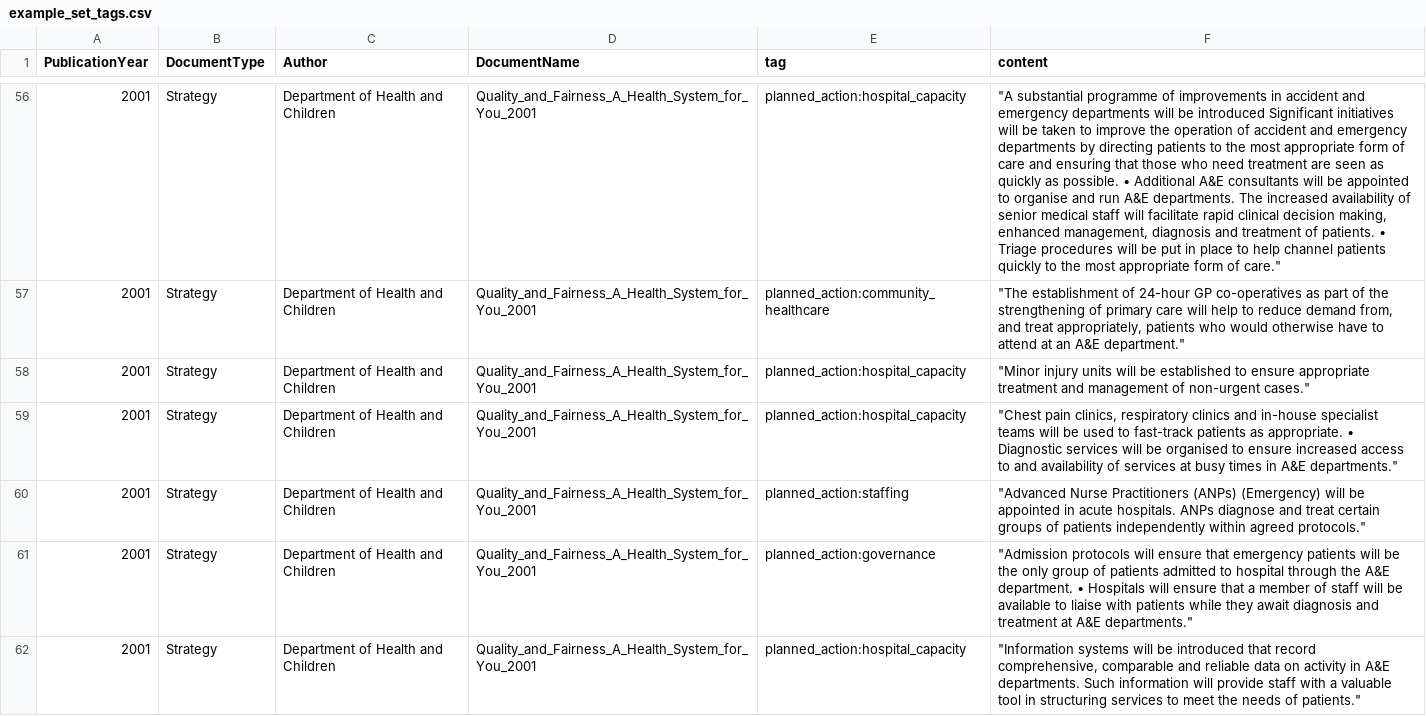
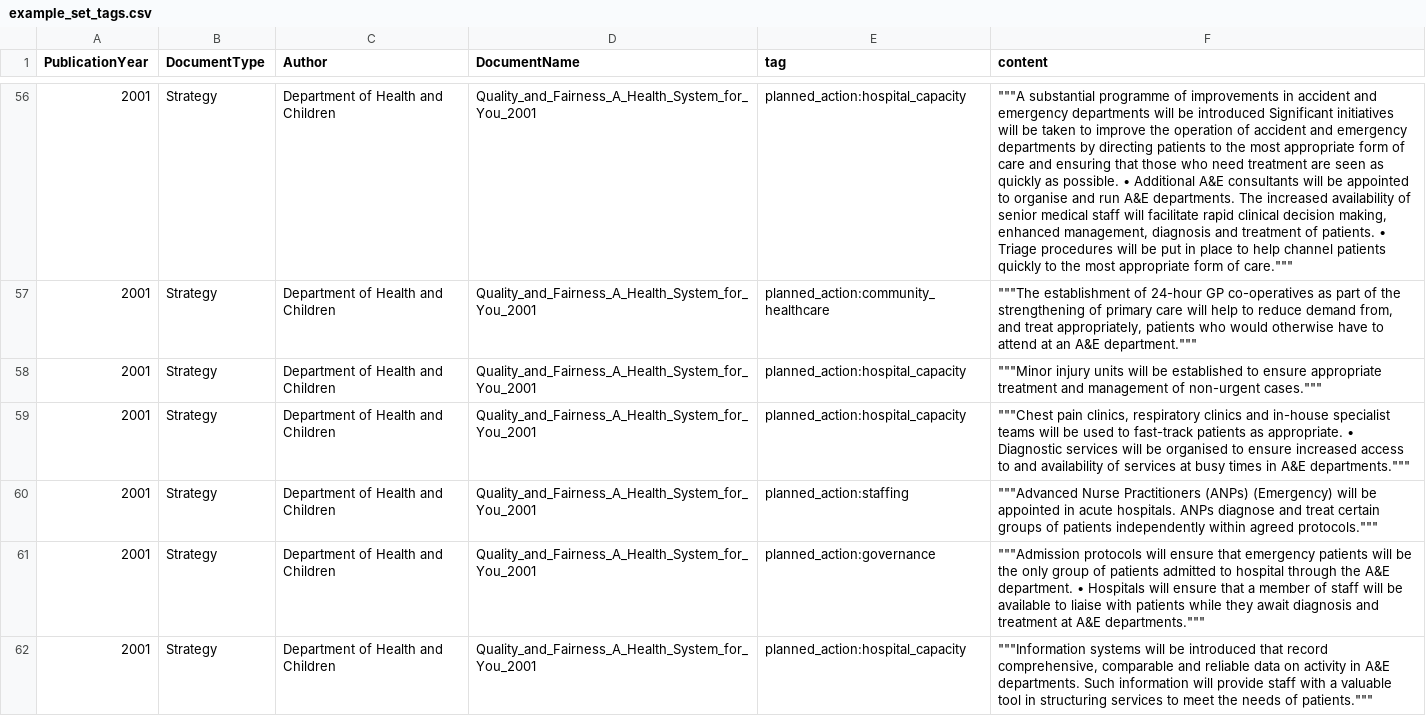
Before and after one commit to barrie-cork/Knowledgegraphy, a CSV file: example_set_tags.csv, drawn as a sheet; only a part is shown, gaps mark what is left out; the diff covers the shown part only; the diff names each change by its address in the sheet, - before the commit and + after, or states it on an @@ line.

```diff
--- a/example_set_tags.csv
+++ b/example_set_tags.csv
-F56 (content): "A substantial programme of improvements in accident and emergency departments will be introduced Significant initiatives will be taken to improve the operation of accident and emergency departments by directing patients to the most appropriate form of care and ensuring that those who need treatment are seen as quickly as possible. • Additional A&E consultants will be appointed to organise and run A&E departments. The increased availability of senior medical staff will facilitate rapid clinical decision making, enhanced management, diagnosis and treatment of patients. • Triage procedures will be put in place to help channel patients quickly to the most appropriate form of care."
+F56 (content): """A substantial programme of improvements in accident and emergency departments will be introduced Significant initiatives will be taken to improve the operation of accident and emergency departments by directing patients to the most appropriate form of care and ensuring that those who need treatment are seen as quickly as possible. • Additional A&E consultants will be appointed to organise and run A&E departments. The increased availability of senior medical staff will facilitate rapid clinical decision making, enhanced management, diagnosis and treatment of patients. • Triage procedures will be put in place to help channel patients quickly to the most appropriate form of care."""
-F57 (content): "The establishment of 24-hour GP co-operatives as part of the strengthening of primary care will help to reduce demand from, and treat appropriately, patients who would otherwise have to attend at an A&E department."
+F57 (content): """The establishment of 24-hour GP co-operatives as part of the strengthening of primary care will help to reduce demand from, and treat appropriately, patients who would otherwise have to attend at an A&E department."""
-F58 (content): "Minor injury units will be established to ensure appropriate treatment and management of non-urgent cases."
+F58 (content): """Minor injury units will be established to ensure appropriate treatment and management of non-urgent cases."""
-F59 (content): "Chest pain clinics, respiratory clinics and in-house specialist teams will be used to fast-track patients as appropriate. • Diagnostic services will be organised to ensure increased access to and availability of services at busy times in A&E departments."
+F59 (content): """Chest pain clinics, respiratory clinics and in-house specialist teams will be used to fast-track patients as appropriate. • Diagnostic services will be organised to ensure increased access to and availability of services at busy times in A&E departments."""
-F60 (content): "Advanced Nurse Practitioners (ANPs) (Emergency) will be appointed in acute hospitals. ANPs diagnose and treat certain groups of patients independently within agreed protocols."
+F60 (content): """Advanced Nurse Practitioners (ANPs) (Emergency) will be appointed in acute hospitals. ANPs diagnose and treat certain groups of patients independently within agreed protocols."""
-F61 (content): "Admission protocols will ensure that emergency patients will be the only group of patients admitted to hospital through the A&E department. • Hospitals will ensure that a member of staff will be available to liaise with patients while they await diagnosis and treatment at A&E departments."
+F61 (content): """Admission protocols will ensure that emergency patients will be the only group of patients admitted to hospital through the A&E department. • Hospitals will ensure that a member of staff will be available to liaise with patients while they await diagnosis and treatment at A&E departments."""
-F62 (content): "Information systems will be introduced that record comprehensive, comparable and reliable data on activity in A&E departments. Such information will provide staff with a valuable tool in structuring services to meet the needs of patients."
+F62 (content): """Information systems will be introduced that record comprehensive, comparable and reliable data on activity in A&E departments. Such information will provide staff with a valuable tool in structuring services to meet the needs of patients."""
```
Also changed, not shown: 180 edited cells elsewhere in this file.
